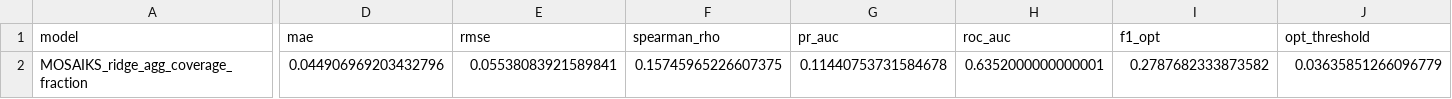
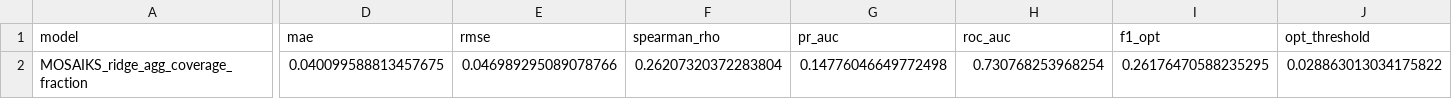
Before and after one commit to tatyana21111/satellite-internet-prediction-ML, a CSV file: outputs/results/mosaiks_agg_coverage_fraction_metrics.csv, drawn as a sheet; only a part is shown, gaps mark what is left out; the diff covers the shown part only; the diff names each change by its address in the sheet, - before the commit and + after, or states it on an @@ line.

```diff
--- a/outputs/results/mosaiks_agg_coverage_fraction_metrics.csv
+++ b/outputs/results/mosaiks_agg_coverage_fraction_metrics.csv
-D2 (mae): 0.044906969203432796
+D2 (mae): 0.040099588813457675
-E2 (rmse): 0.05538083921589841
+E2 (rmse): 0.046989295089078766
-F2 (spearman_rho): 0.15745965226607375
+F2 (spearman_rho): 0.26207320372283804
-G2 (pr_auc): 0.11440753731584678
+G2 (pr_auc): 0.14776046649772498
-H2 (roc_auc): 0.6352000000000001
+H2 (roc_auc): 0.730768253968254
-I2 (f1_opt): 0.2787682333873582
+I2 (f1_opt): 0.26176470588235295
-J2 (opt_threshold): 0.03635851266096779
+J2 (opt_threshold): 0.028863013034175822
```
Also changed, not shown: 3 edited cells elsewhere in this file, outputs/results/combined_baselines_agg_comparison.csv, outputs/results/dinov2_agg_coverage_fraction_metrics.csv, 45 other files.
